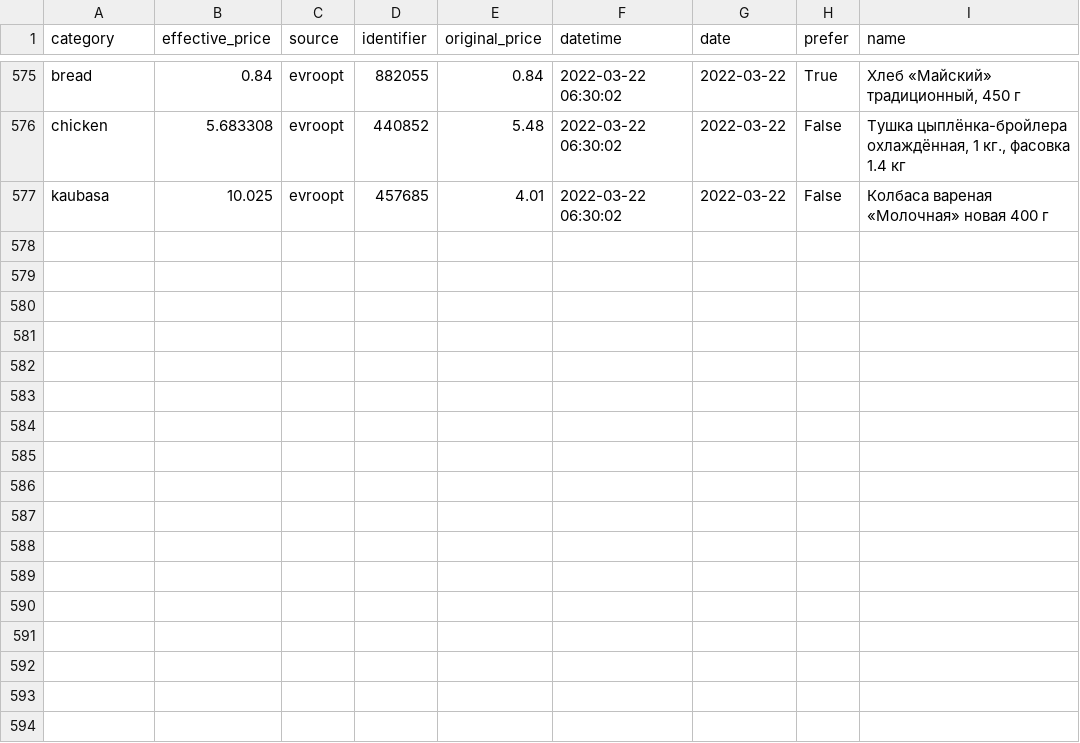
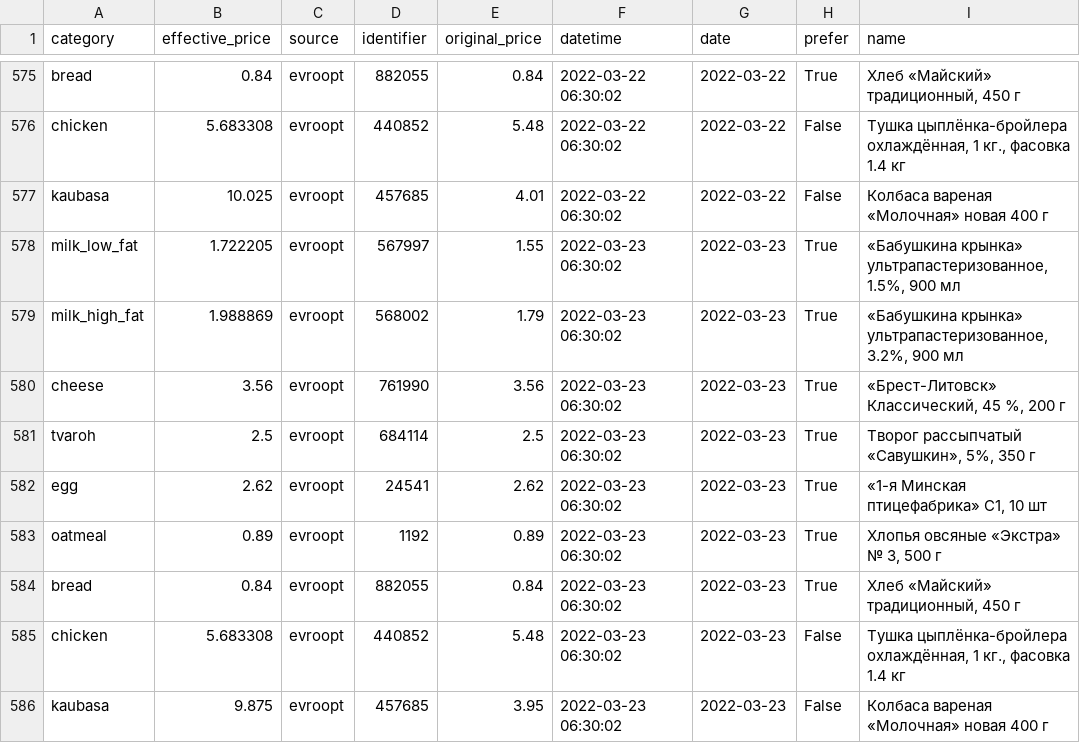
Before and after one commit to demidov91/price-monitor, a CSV file: info.csv, drawn as a sheet; only a part is shown, gaps mark what is left out.

Commit message:
Add data

```diff
--- a/info.csv
+++ b/info.csv
@@ -577 +577,10 @@ chicken,5.683308,evroopt,440852,5.48,2022-03-22 06:30:02,2022-03-22,False,"Ту
 kaubasa,10.025,evroopt,457685,4.01,2022-03-22 06:30:02,2022-03-22,False,Колбаса вареная «Молочная» новая 400 г
+milk_low_fat,1.722205,evroopt,567997,1.55,2022-03-23 06:30:02,2022-03-23,True,"«Бабушкина крынка» ультрапастеризованное, 1.5%, 900 мл"
+milk_high_fat,1.988869,evroopt,568002,1.79,2022-03-23 06:30:02,2022-03-23,True,"«Бабушкина крынка» ультрапастеризованное, 3.2%, 900 мл"
+cheese,3.56,evroopt,761990,3.56,2022-03-23 06:30:02,2022-03-23,True,"«Брест-Литовск» Классический, 45 %, 200 г"
+tvaroh,2.5,evroopt,684114,2.5,2022-03-23 06:30:02,2022-03-23,True,"Творог рассыпчатый «Савушкин», 5%, 350 г"
+egg,2.62,evroopt,24541,2.62,2022-03-23 06:30:02,2022-03-23,True,"«1-я Минская птицефабрика» С1, 10 шт"
+oatmeal,0.89,evroopt,1192,0.89,2022-03-23 06:30:02,2022-03-23,True,"Хлопья овсяные «Экстра» № 3, 500 г"
+bread,0.84,evroopt,882055,0.84,2022-03-23 06:30:02,2022-03-23,True,"Хлеб «Майский» традиционный, 450 г"
+chicken,5.683308,evroopt,440852,5.48,2022-03-23 06:30:02,2022-03-23,False,"Тушка цыплёнка-бройлера охлаждённая, 1 кг., фасовка 1.4 кг"
+kaubasa,9.875,evroopt,457685,3.95,2022-03-23 06:30:02,2022-03-23,False,Колбаса вареная «Молочная» новая 400 г
```
Also changed, not shown: 1 other file.
